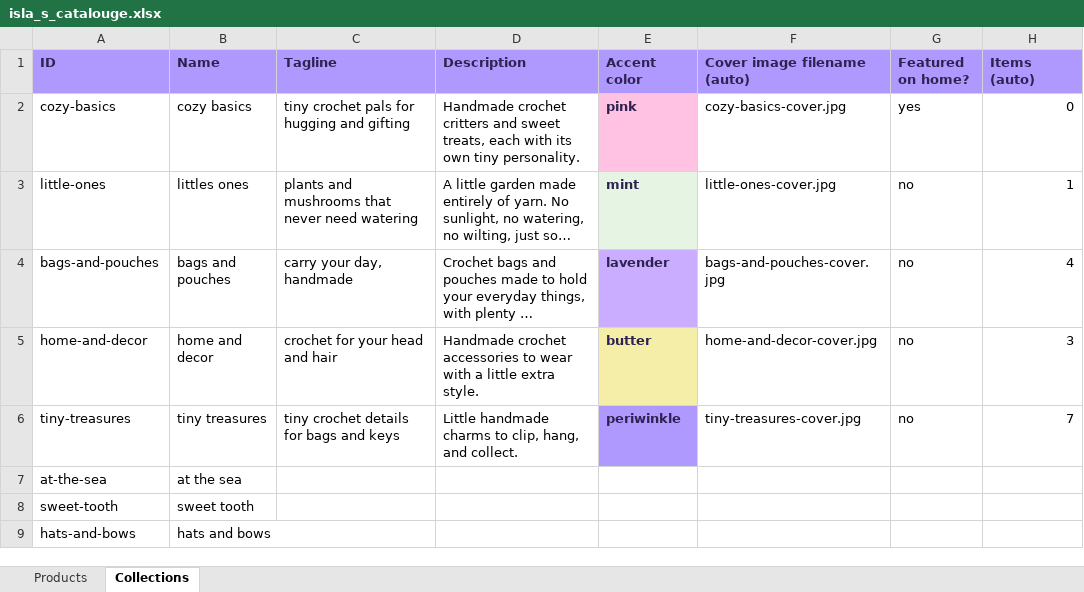
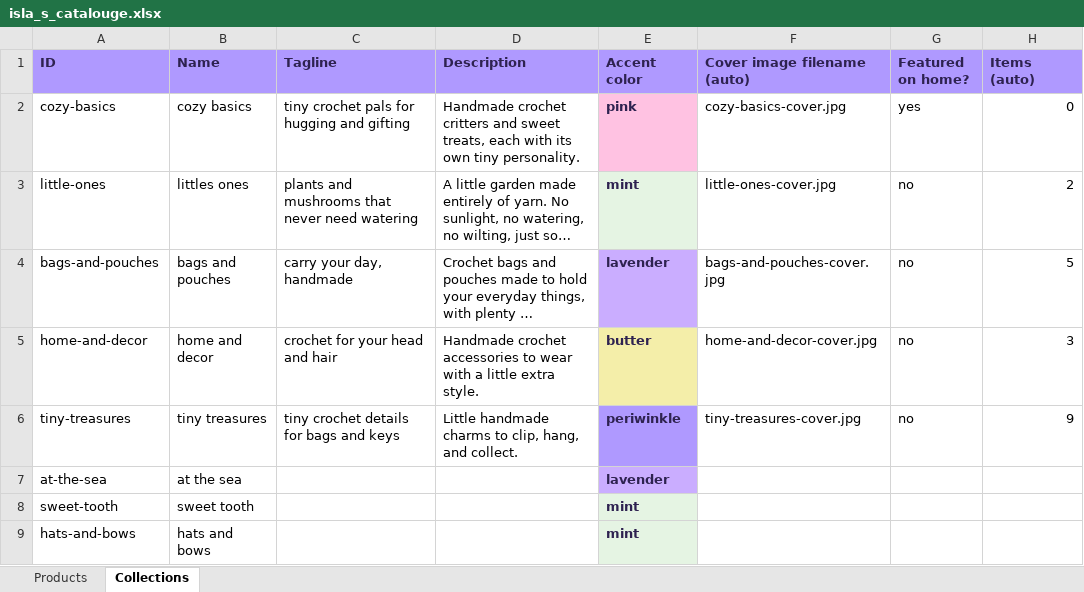
Before and after one commit to tomogolla/islamade, an Excel workbook: data/isla_s_catalouge.xlsx, sheet Collections, drawn as a sheet; long unchanged cells end in …; values as stored, in another font and other column widths than the file's, no borders; charts and pictures not drawn; the diff names each change by its address in the sheet, - before the commit and + after, or states it on an @@ line.

```diff
--- a/data/isla_s_catalouge.xlsx (sheet Collections)
+++ b/data/isla_s_catalouge.xlsx (sheet Collections)
-H3 (Items (auto)): 1
+H3 (Items (auto)): 2
-H4 (Items (auto)): 4
+H4 (Items (auto)): 5
-H6 (Items (auto)): 7
+H6 (Items (auto)): 9
-E7 (Accent color): (empty)
+E7 (Accent color): lavender
-E7 fill: none
+E7 fill: #CAADFF
-E8:E9 (Accent color): (empty)
+E8:E9 (Accent color): mint
-E8:E9 fill: none
+E8:E9 fill: #E5F4E3
```
Also changed, not shown: sheet Products, charts or pictures, 23 other files.
